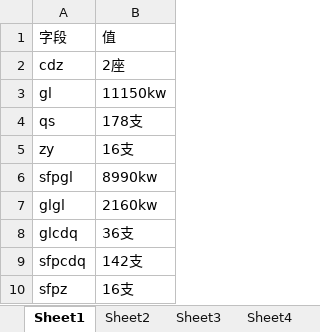
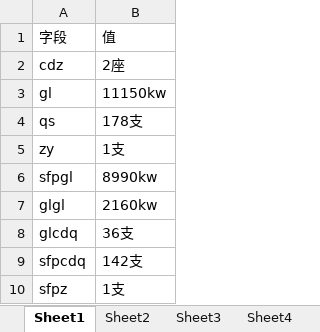
Before and after one commit to jiangnanwaw/my-page, an Excel workbook: data/cddata.xlsx, sheet Sheet1, drawn as a sheet; values as stored, in another font and other column widths than the file's, no borders; the diff names each change by its address in the sheet, - before the commit and + after, or states it on an @@ line.

Commit message:
Auto commit at 2026-01-16  8:01:08.07

```diff
--- a/data/cddata.xlsx (sheet Sheet1)
+++ b/data/cddata.xlsx (sheet Sheet1)
-B5: 16支
+B5: 1支
-B10: 16支
+B10: 1支
```
